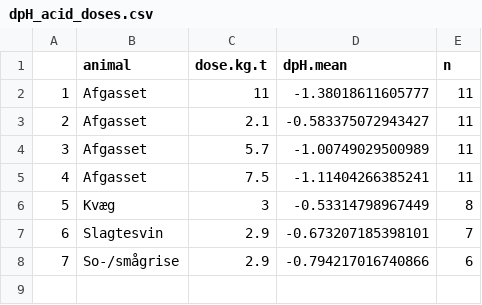
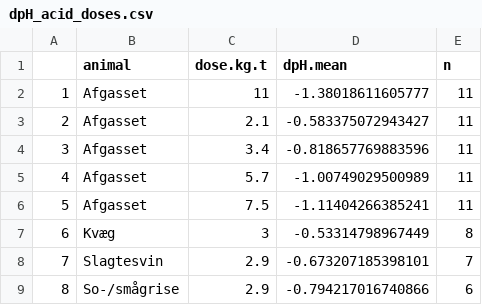
Before and after one commit to AU-BCE-EE/AU-MHB, a CSV file: manure_titration/output/dpH_acid_doses.csv, drawn as a sheet; addresses are those after the commit; the diff names each change by its address in the sheet, - before the commit and + after, or states it on an @@ line.

```diff
--- a/manure_titration/output/dpH_acid_doses.csv
+++ b/manure_titration/output/dpH_acid_doses.csv
+row 4: 3 | Afgasset | 3.4 | -0.818657769883596 | 11
@@ column A renumbered from row 5 down @@
```
Also changed, not shown: manure_titration/output/ave_pH6_interp_method1.csv, manure_titration/output/ave_pH6_interp_method1_boot.csv, 7 other files.
